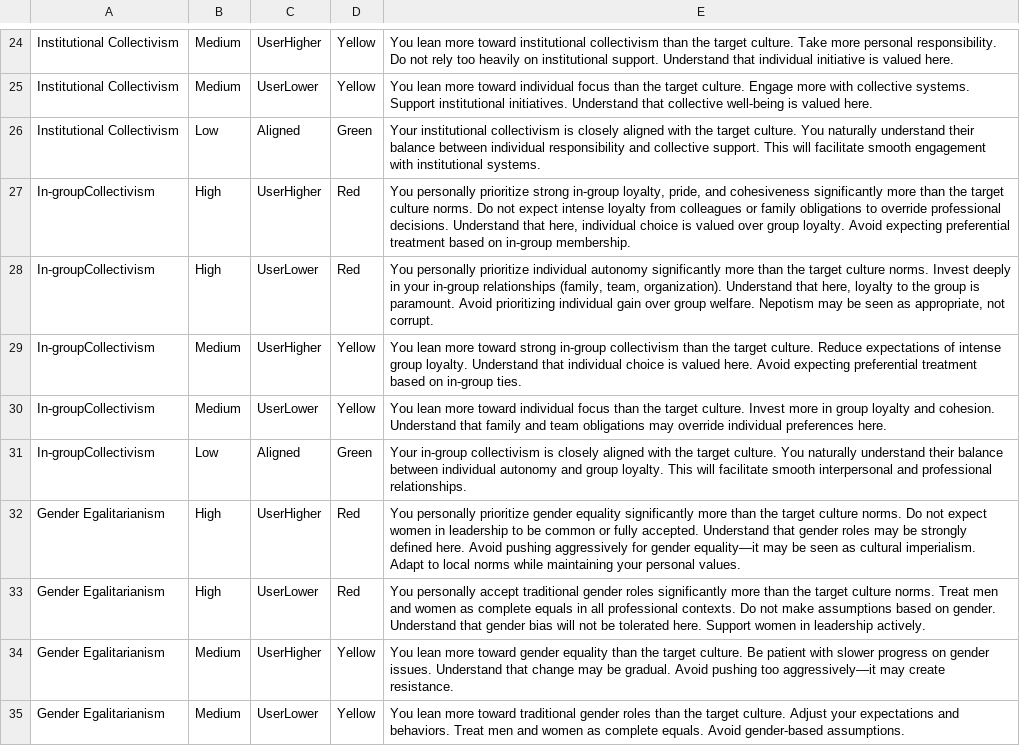
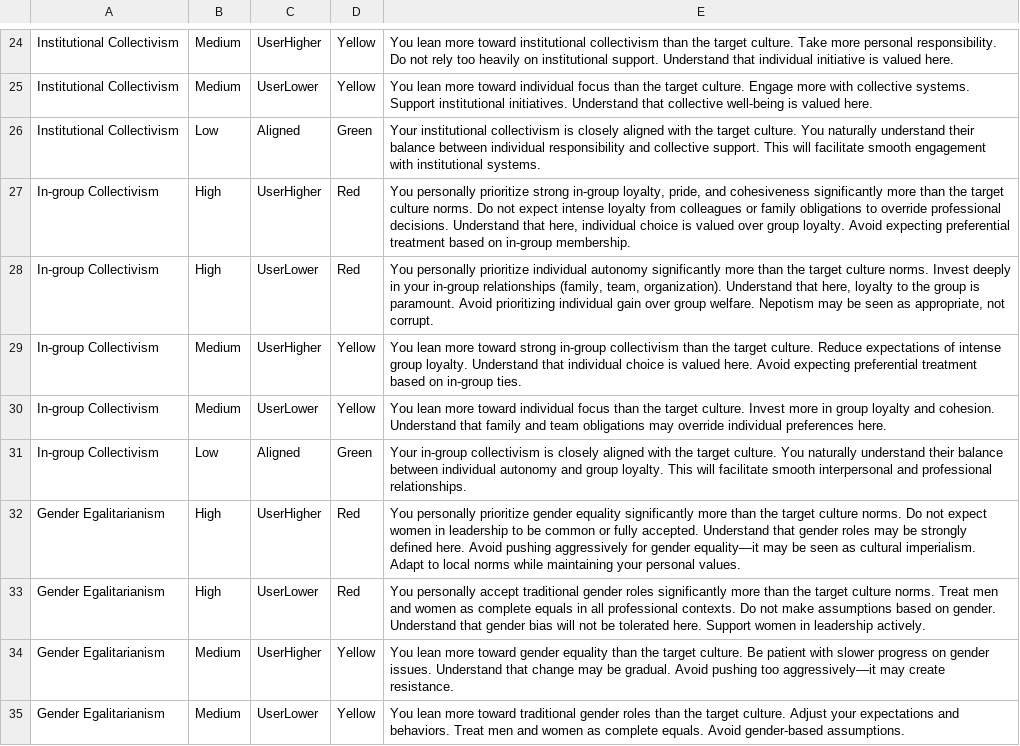
Before and after one commit to lena7199/cq-compass, a CSV file: data/dimension_recommendations_globe_culture.csv, drawn as a sheet; only a part is shown, gaps mark what is left out.

Commit message:
Update dimension_recommendations_globe_culture.csv

```diff
--- a/data/dimension_recommendations_globe_culture.csv
+++ b/data/dimension_recommendations_globe_culture.csv
@@ -26,7 +26,7 @@ Institutional Collectivism,Medium,UserLower,Yellow,"You lean more toward individ
 Institutional Collectivism,Low,Aligned,Green,"Your institutional collectivism is closely aligned with the target culture. You naturally understand their balance between individual responsibility and collective support. This will facilitate smooth engagement with institutional systems."
-In-groupCollectivism,High,UserHigher,Red,"You personally prioritize strong in-group loyalty, pride, and cohesiveness significantly more than the target culture norms. Do not expect intense loyalty from colleagues or family obligations to override professional decisions. Understand that here, individual choice is valued over group loyalty. Avoid expecting preferential treatment based on in-group membership."
-In-groupCollectivism,High,UserLower,Red,"You personally prioritize individual autonomy significantly more than the target culture norms. Invest deeply in your in-group relationships (family, team, organization). Understand that here, loyalty to the group is paramount. Avoid prioritizing individual gain over group welfare. Nepotism may be seen as appropriate, not corrupt."
-In-groupCollectivism,Medium,UserHigher,Yellow,"You lean more toward strong in-group collectivism than the target culture. Reduce expectations of intense group loyalty. Understand that individual choice is valued here. Avoid expecting preferential treatment based on in-group ties."
-In-groupCollectivism,Medium,UserLower,Yellow,"You lean more toward individual focus than the target culture. Invest more in group loyalty and cohesion. Understand that family and team obligations may override individual preferences here."
-In-groupCollectivism,Low,Aligned,Green,"Your in-group collectivism is closely aligned with the target culture. You naturally understand their balance between individual autonomy and group loyalty. This will facilitate smooth interpersonal and professional relationships."
+In-group Collectivism,High,UserHigher,Red,"You personally prioritize strong in-group loyalty, pride, and cohesiveness significantly more than the target culture norms. Do not expect intense loyalty from colleagues or family obligations to override professional decisions. Understand that here, individual choice is valued over group loyalty. Avoid expecting preferential treatment based on in-group membership."
+In-group Collectivism,High,UserLower,Red,"You personally prioritize individual autonomy significantly more than the target culture norms. Invest deeply in your in-group relationships (family, team, organization). Understand that here, loyalty to the group is paramount. Avoid prioritizing individual gain over group welfare. Nepotism may be seen as appropriate, not corrupt."
+In-group Collectivism,Medium,UserHigher,Yellow,"You lean more toward strong in-group collectivism than the target culture. Reduce expectations of intense group loyalty. Understand that individual choice is valued here. Avoid expecting preferential treatment based on in-group ties."
+In-group Collectivism,Medium,UserLower,Yellow,"You lean more toward individual focus than the target culture. Invest more in group loyalty and cohesion. Understand that family and team obligations may override individual preferences here."
+In-group Collectivism,Low,Aligned,Green,"Your in-group collectivism is closely aligned with the target culture. You naturally understand their balance between individual autonomy and group loyalty. This will facilitate smooth interpersonal and professional relationships."
 Gender Egalitarianism,High,UserHigher,Red,"You personally prioritize gender equality significantly more than the target culture norms. Do not expect women in leadership to be common or fully accepted. Understand that gender roles may be strongly defined here. Avoid pushing aggressively for gender equality—it may be seen as cultural imperialism. Adapt to local norms while maintaining your personal values."
```
